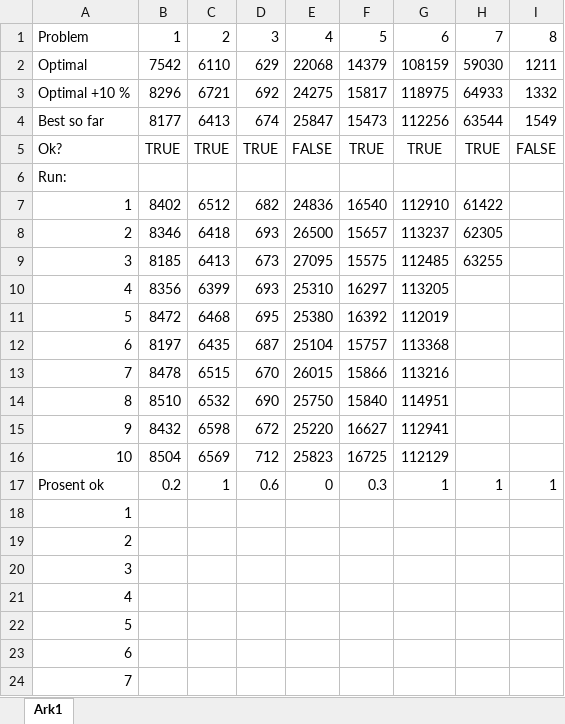
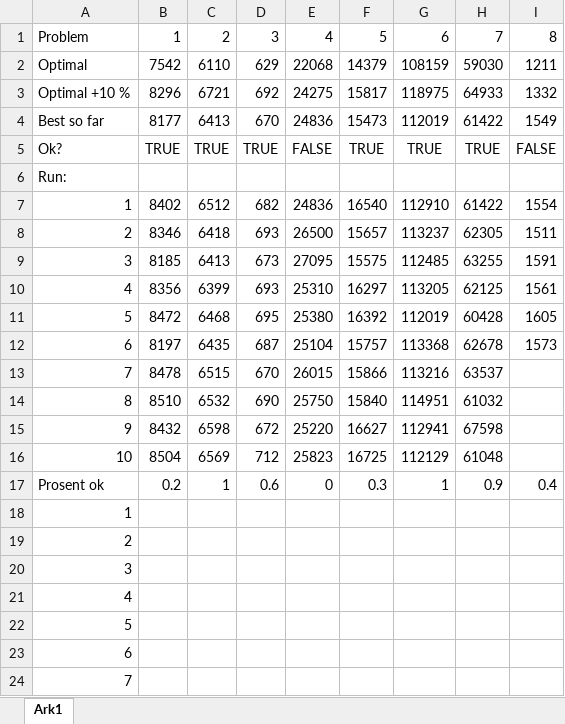
Before and after one commit to lassehh/IT3105, an Excel workbook: Project_3/data/TSP_Problems_Euclidean/Results.xlsx, sheet Ark1, drawn as a sheet; only a part is shown; values as stored, in another font and other column widths than the file's, no borders; the diff names each change by its address in the sheet, - before the commit and + after, or states it on an @@ line.

```diff
--- a/Project_3/data/TSP_Problems_Euclidean/Results.xlsx (sheet Ark1)
+++ b/Project_3/data/TSP_Problems_Euclidean/Results.xlsx (sheet Ark1)
-D4: 674
+D4: 670
-E4: 25847
+E4: 24836
-G4: 112256
+G4: 112019
-H4: 63544
+H4: 61422
-I7: (empty)
+I7: 1554
-I8: (empty)
+I8: 1511
-I9: (empty)
+I9: 1591
-H10: (empty)
+H10: 62125
-I10: (empty)
+I10: 1561
-H11: (empty)
+H11: 60428
-I11: (empty)
+I11: 1605
-H12: (empty)
+H12: 62678
-I12: (empty)
+I12: 1573
-H13: (empty)
+H13: 63537
-H14: (empty)
+H14: 61032
-H15: (empty)
+H15: 67598
-H16: (empty)
+H16: 61048
-H17: 1
+H17: 0.9
-I17: 1
+I17: 0.4
```
Also changed, not shown: 2 other files.
